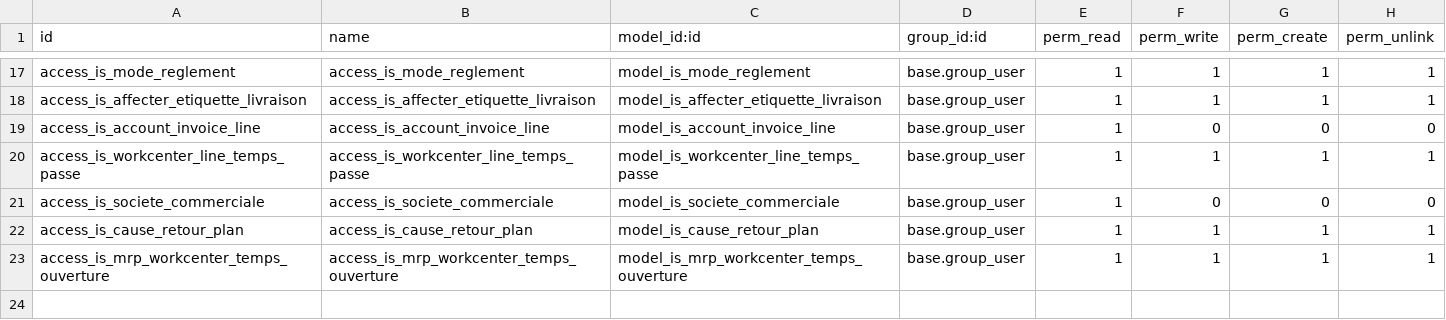
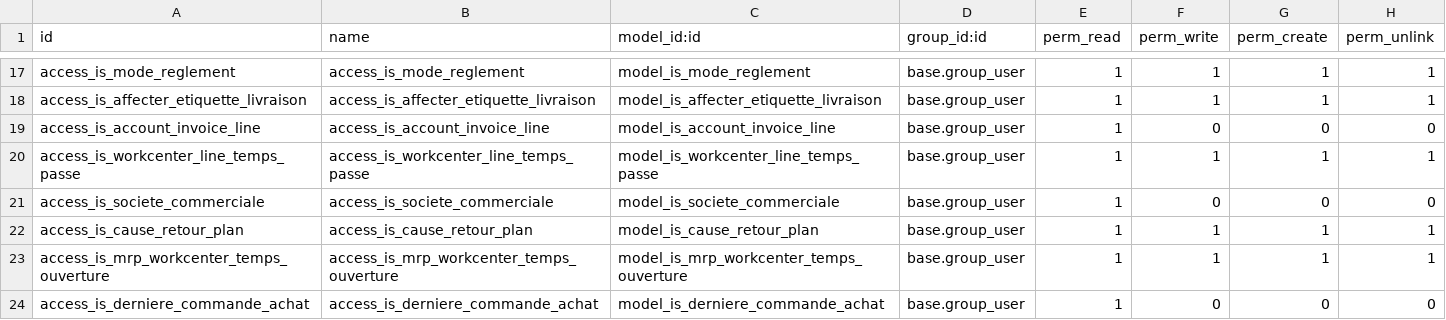
Before and after one commit to tonygalmiche/is_bsa, a CSV file: security/ir.model.access.csv, drawn as a sheet; only a part is shown, gaps mark what is left out.

Commit message:
add is_derniere_commande_achat

```diff
--- a/security/ir.model.access.csv
+++ b/security/ir.model.access.csv
@@ -23 +23,2 @@ access_is_cause_retour_plan,access_is_cause_retour_plan,model_is_cause_retour_pl
 access_is_mrp_workcenter_temps_ouverture,access_is_mrp_workcenter_temps_ouverture,model_is_mrp_workcenter_temps_ouverture,base.group_user,1,1,1,1
+access_is_derniere_commande_achat,access_is_derniere_commande_achat,model_is_derniere_commande_achat,base.group_user,1,0,0,0
```
Also changed, not shown: 4 other files.
